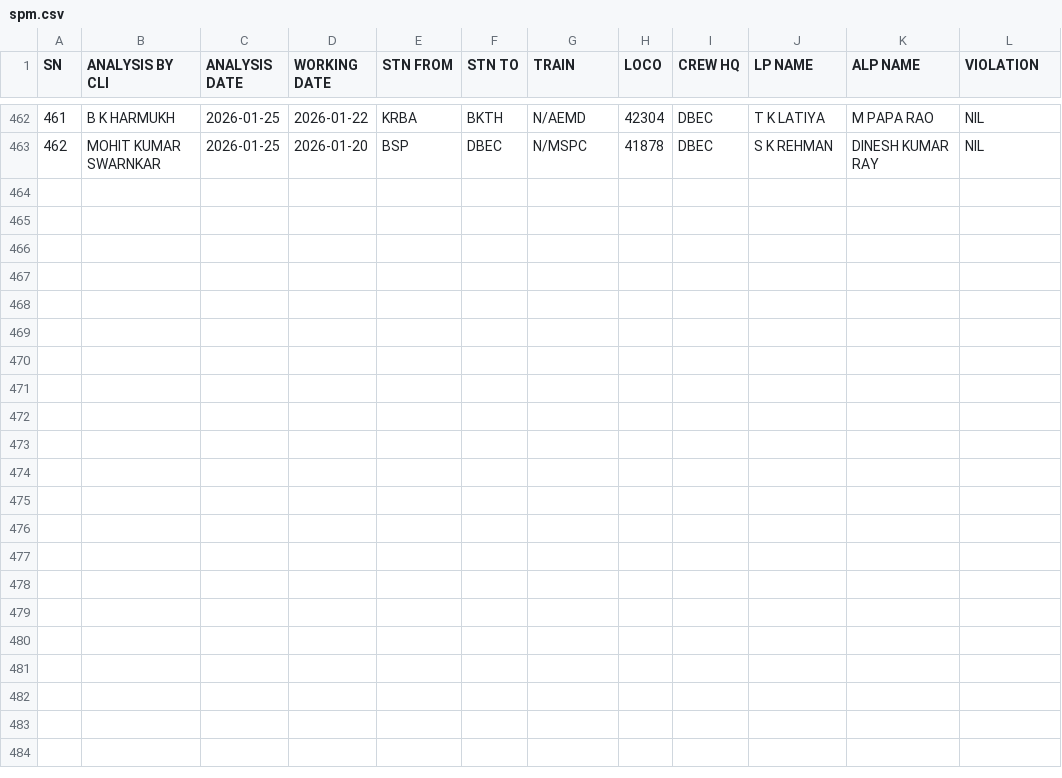
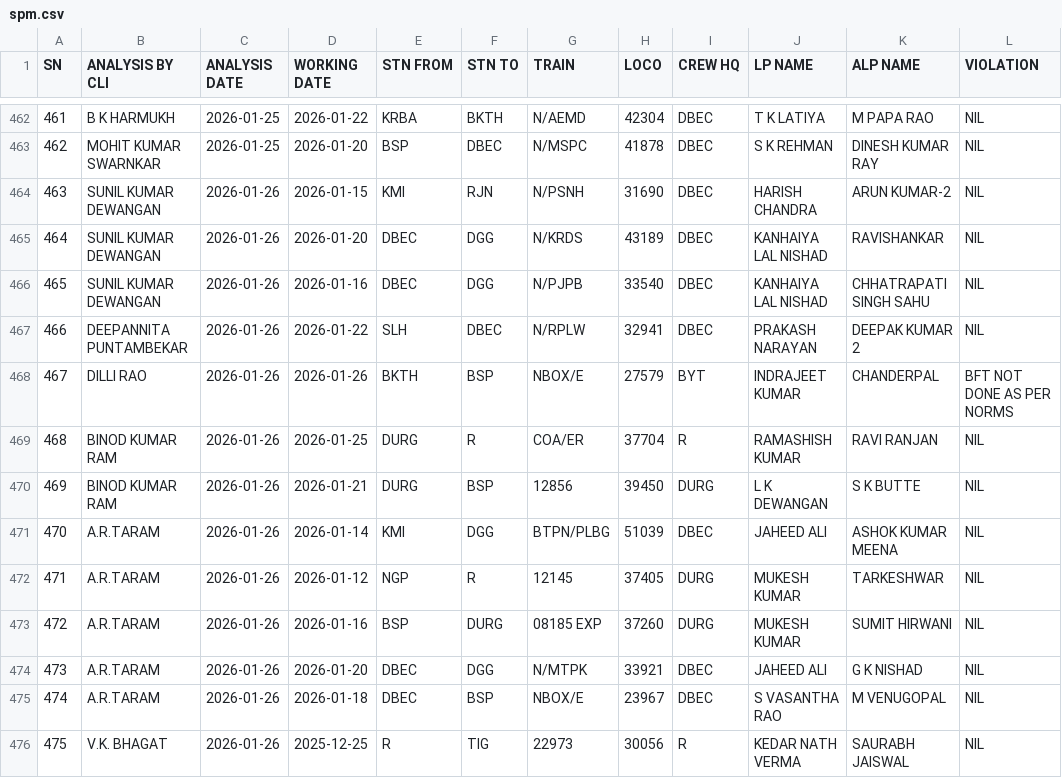
Before and after one commit to mlachhwani/cli-teloc-bmy-dashboard, a CSV file: data/2026-01/spm.csv, drawn as a sheet; only a part is shown, gaps mark what is left out; the diff names each change by its address in the sheet, - before the commit and + after, or states it on an @@ line.

```diff
--- a/data/2026-01/spm.csv
+++ b/data/2026-01/spm.csv
+row 464: 463 | SUNIL KUMAR DEWANGAN | 2026-01-26 | 2026-01-15 | KMI | RJN | N/PSNH | 31690 | DBEC | HARISH CHANDRA | ARUN KUMAR-2 | NIL
+row 465: 464 | SUNIL KUMAR DEWANGAN | 2026-01-26 | 2026-01-20 | DBEC | DGG | N/KRDS | 43189 | DBEC | KANHAIYA LAL NISHAD | RAVISHANKAR | NIL
+row 466: 465 | SUNIL KUMAR DEWANGAN | 2026-01-26 | 2026-01-16 | DBEC | DGG | N/PJPB | 33540 | DBEC | KANHAIYA LAL NISHAD | CHHATRAPATI SINGH SAHU | NIL
+row 467: 466 | DEEPANNITA PUNTAMBEKAR | 2026-01-26 | 2026-01-22 | SLH | DBEC | N/RPLW | 32941 | DBEC | PRAKASH NARAYAN | DEEPAK KUMAR 2 | NIL
+row 468: 467 | DILLI RAO | 2026-01-26 | 2026-01-26 | BKTH | BSP | NBOX/E | 27579 | BYT | INDRAJEET KUMAR | CHANDERPAL | BFT NOT DONE AS PER NORMS
+row 469: 468 | BINOD KUMAR RAM | 2026-01-26 | 2026-01-25 | DURG | R | COA/ER | 37704 | R | RAMASHISH KUMAR | RAVI RANJAN | NIL
+row 470: 469 | BINOD KUMAR RAM | 2026-01-26 | 2026-01-21 | DURG | BSP | 12856 | 39450 | DURG | L K DEWANGAN | S K BUTTE | NIL
+row 471: 470 | A.R.TARAM | 2026-01-26 | 2026-01-14 | KMI | DGG | BTPN/PLBG | 51039 | DBEC | JAHEED ALI | ASHOK KUMAR MEENA | NIL
+row 472: 471 | A.R.TARAM | 2026-01-26 | 2026-01-12 | NGP | R | 12145 | 37405 | DURG | MUKESH KUMAR | TARKESHWAR | NIL
+row 473: 472 | A.R.TARAM | 2026-01-26 | 2026-01-16 | BSP | DURG | 08185 EXP | 37260 | DURG | MUKESH KUMAR | SUMIT HIRWANI | NIL
+row 474: 473 | A.R.TARAM | 2026-01-26 | 2026-01-20 | DBEC | DGG | N/MTPK | 33921 | DBEC | JAHEED ALI | G K NISHAD | NIL
+row 475: 474 | A.R.TARAM | 2026-01-26 | 2026-01-18 | DBEC | BSP | NBOX/E | 23967 | DBEC | S VASANTHA RAO | M VENUGOPAL | NIL
+row 476: 475 | V.K. BHAGAT | 2026-01-26 | 2025-12-25 | R | TIG | 22973 | 30056 | R | KEDAR NATH VERMA | SAURABH JAISWAL | NIL
```
Also changed, not shown: data/2026-01/cvvrs.csv, 1 other file.
